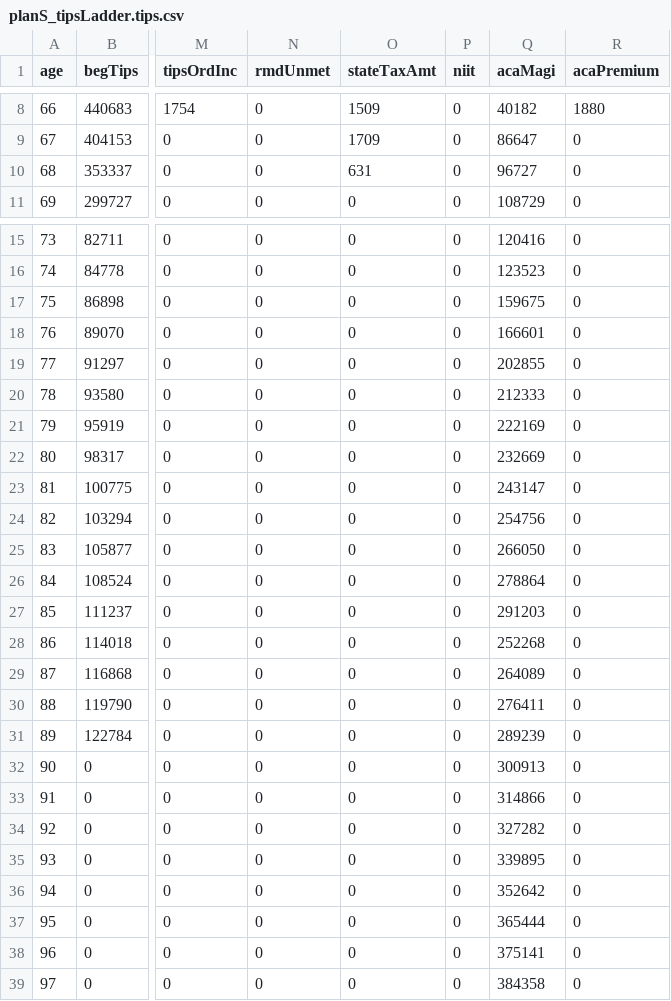
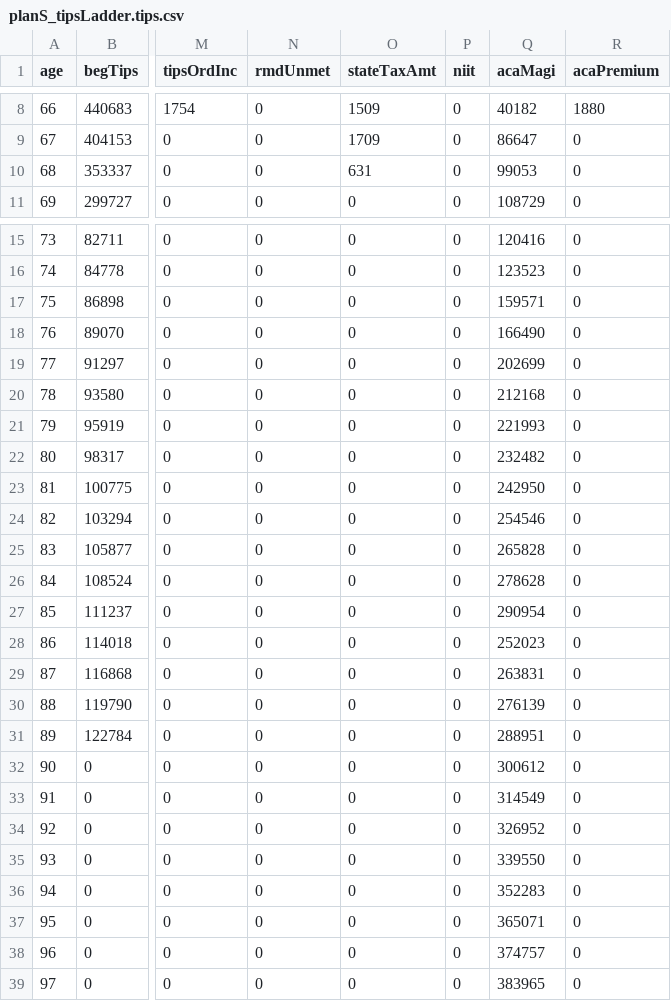
Before and after one commit to orbital2k3/retireplanner.github.io, a CSV file: src/engine/__golden/planS_tipsLadder.tips.csv, drawn as a sheet; only a part is shown, gaps mark what is left out; the diff names each change by its address in the sheet, - before the commit and + after, or states it on an @@ line.

```diff
--- a/src/engine/__golden/planS_tipsLadder.tips.csv
+++ b/src/engine/__golden/planS_tipsLadder.tips.csv
-Q10 (acaMagi): 96727
+Q10 (acaMagi): 99053
-Q17 (acaMagi): 159675
+Q17 (acaMagi): 159571
-Q18 (acaMagi): 166601
+Q18 (acaMagi): 166490
-Q19 (acaMagi): 202855
+Q19 (acaMagi): 202699
-Q20 (acaMagi): 212333
+Q20 (acaMagi): 212168
-Q21 (acaMagi): 222169
+Q21 (acaMagi): 221993
-Q22 (acaMagi): 232669
+Q22 (acaMagi): 232482
-Q23 (acaMagi): 243147
+Q23 (acaMagi): 242950
-Q24 (acaMagi): 254756
+Q24 (acaMagi): 254546
-Q25 (acaMagi): 266050
+Q25 (acaMagi): 265828
-Q26 (acaMagi): 278864
+Q26 (acaMagi): 278628
-Q27 (acaMagi): 291203
+Q27 (acaMagi): 290954
-Q28 (acaMagi): 252268
+Q28 (acaMagi): 252023
-Q29 (acaMagi): 264089
+Q29 (acaMagi): 263831
-Q30 (acaMagi): 276411
+Q30 (acaMagi): 276139
-Q31 (acaMagi): 289239
+Q31 (acaMagi): 288951
-Q32 (acaMagi): 300913
+Q32 (acaMagi): 300612
-Q33 (acaMagi): 314866
+Q33 (acaMagi): 314549
-Q34 (acaMagi): 327282
+Q34 (acaMagi): 326952
-Q35 (acaMagi): 339895
+Q35 (acaMagi): 339550
-Q36 (acaMagi): 352642
+Q36 (acaMagi): 352283
-Q37 (acaMagi): 365444
+Q37 (acaMagi): 365071
-Q38 (acaMagi): 375141
+Q38 (acaMagi): 374757
-Q39 (acaMagi): 384358
+Q39 (acaMagi): 383965
```
Also changed, not shown: src/engine/__golden/planS_tipsLadder.csv, 21 other files.
